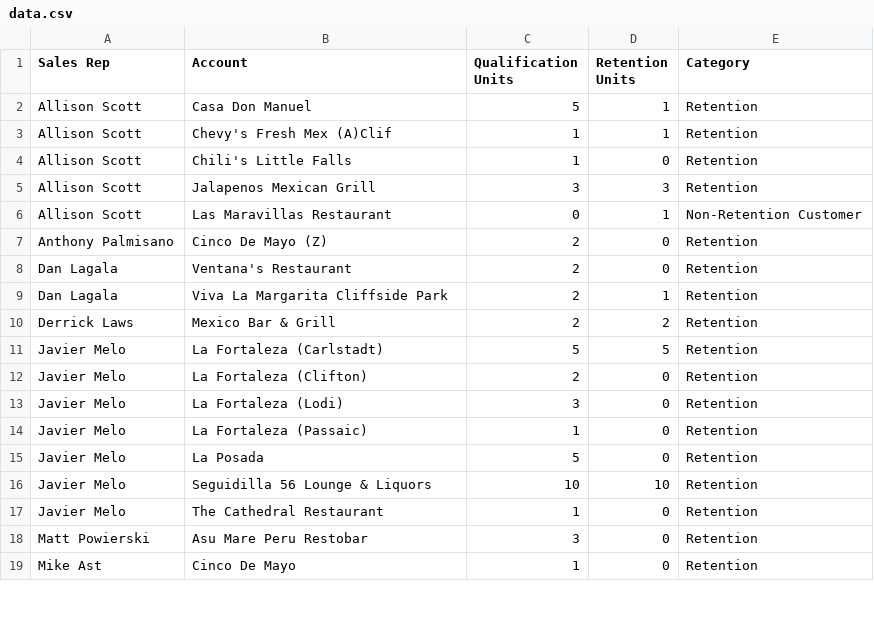
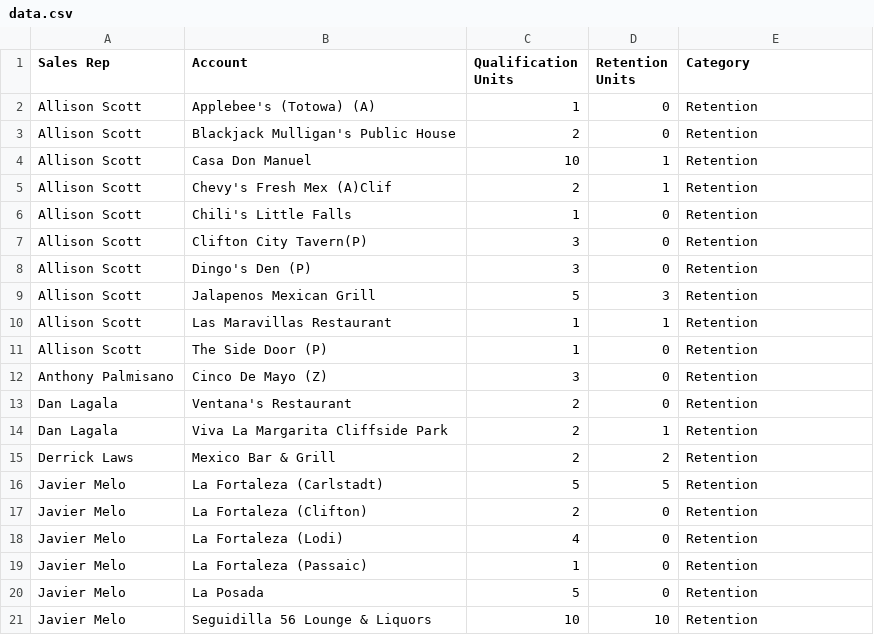
Before and after one commit to gavinsharkey5/Kohler-Dist-Master-Dashboard, a CSV file: heineken/dosequis-packages/data.csv, drawn as a sheet; only a part is shown; the shorter side is filled out with more unchanged rows; the diff covers the shown part only.

```diff
--- a/heineken/dosequis-packages/data.csv
+++ b/heineken/dosequis-packages/data.csv
@@ -1,8 +1,13 @@
 Sales Rep,Account,Qualification Units,Retention Units,Category
-Allison Scott,Casa Don Manuel,5,1,Retention
-Allison Scott,Chevy's Fresh Mex (A)Clif,1,1,Retention
+Allison Scott,Applebee's (Totowa) (A),1,0,Retention
+Allison Scott,Blackjack Mulligan's Public House,2,0,Retention
+Allison Scott,Casa Don Manuel,10,1,Retention
+Allison Scott,Chevy's Fresh Mex (A)Clif,2,1,Retention
 Allison Scott,Chili's Little Falls,1,0,Retention
-Allison Scott,Jalapenos Mexican Grill,3,3,Retention
-Allison Scott,Las Maravillas Restaurant,0,1,Non-Retention Customer
-Anthony Palmisano,Cinco De Mayo (Z),2,0,Retention
+Allison Scott,Clifton City Tavern(P),3,0,Retention
+Allison Scott,Dingo's Den (P),3,0,Retention
+Allison Scott,Jalapenos Mexican Grill,5,3,Retention
+Allison Scott,Las Maravillas Restaurant,1,1,Retention
+Allison Scott,The Side Door (P),1,0,Retention
+Anthony Palmisano,Cinco De Mayo (Z),3,0,Retention
 Dan Lagala,Ventana's Restaurant,2,0,Retention
@@ -12,3 +17,3 @@ Javier Melo,La Fortaleza (Carlstadt),5,5,Retention
 Javier Melo,La Fortaleza (Clifton),2,0,Retention
-Javier Melo,La Fortaleza (Lodi),3,0,Retention
+Javier Melo,La Fortaleza (Lodi),4,0,Retention
 Javier Melo,La Fortaleza (Passaic),1,0,Retention
```
Also changed, not shown: 4 added rows and 11 edited cells elsewhere in this file, 1 other file.
